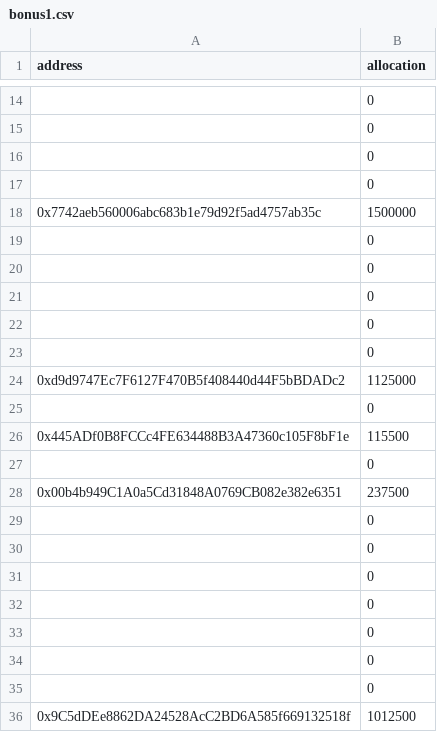
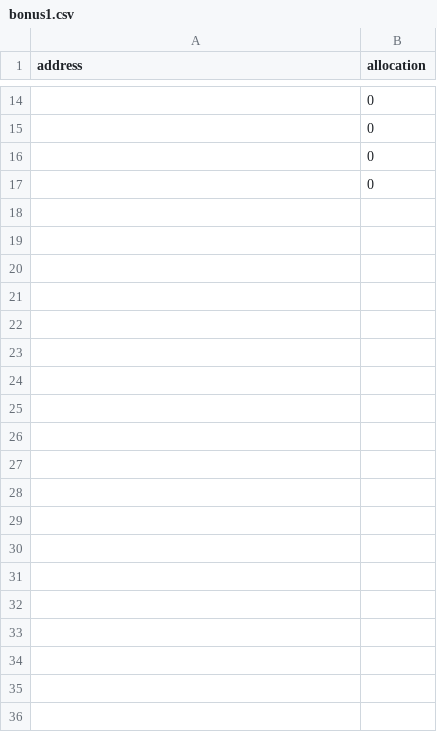
Before and after one commit to peacedudegregoryks/Official-SBC-SocialBenefitCoin, a CSV file: data/bonus1.csv, drawn as a sheet; only a part is shown, gaps mark what is left out; the diff covers the shown part only; the diff names each change by its address in the sheet, - before the commit and + after, or states it on an @@ line.

Commit message:
Update bonus1.csv

```diff
--- a/data/bonus1.csv
+++ b/data/bonus1.csv
-row 18: 0x7742aeb560006abc683b1e79d92f5ad4757ab35c | 1500000
-row 19:  | 0
-row 20:  | 0
-row 21:  | 0
-row 22:  | 0
-row 23:  | 0
-row 24: 0xd9d9747Ec7F6127F470B5f408440d44F5bBDADc2 | 1125000
-row 25:  | 0
-row 26: 0x445ADf0B8FCCc4FE634488B3A47360c105F8bF1e | 115500
-row 27:  | 0
-row 28: 0x00b4b949C1A0a5Cd31848A0769CB082e382e6351 | 237500
-row 29:  | 0
-row 30:  | 0
-row 31:  | 0
-row 32:  | 0
-row 33:  | 0
-row 34:  | 0
-row 35:  | 0
-row 36: 0x9C5dDEe8862DA24528AcC2BD6A585f669132518f | 1012500
```
Also changed, not shown: 18 removed rows elsewhere in this file.
